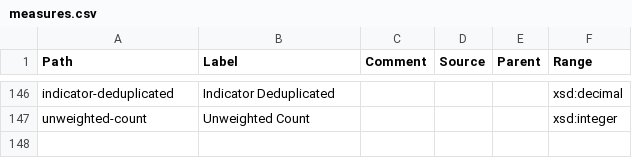
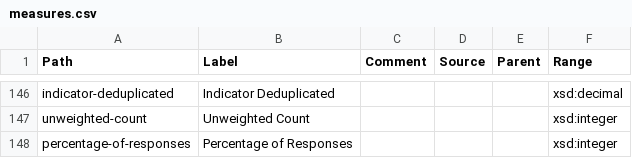
Before and after one commit to GSS-Cogs/ref_common, a CSV file: reference/measures.csv, drawn as a sheet; only a part is shown, gaps mark what is left out; the diff names each change by its address in the sheet, - before the commit and + after, or states it on an @@ line.

Commit message:
Update measures.csv

```diff
--- a/reference/measures.csv
+++ b/reference/measures.csv
+row 148: percentage-of-responses | Percentage of Responses |  |  |  | xsd:integer
```
